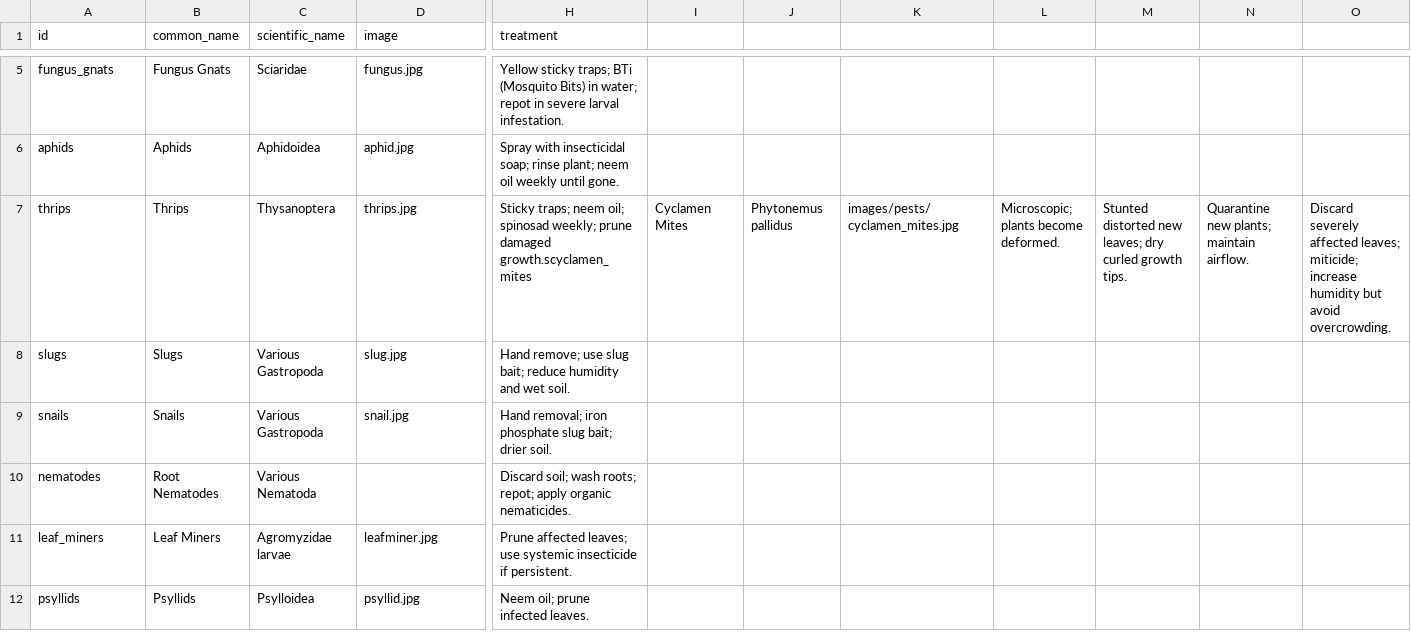
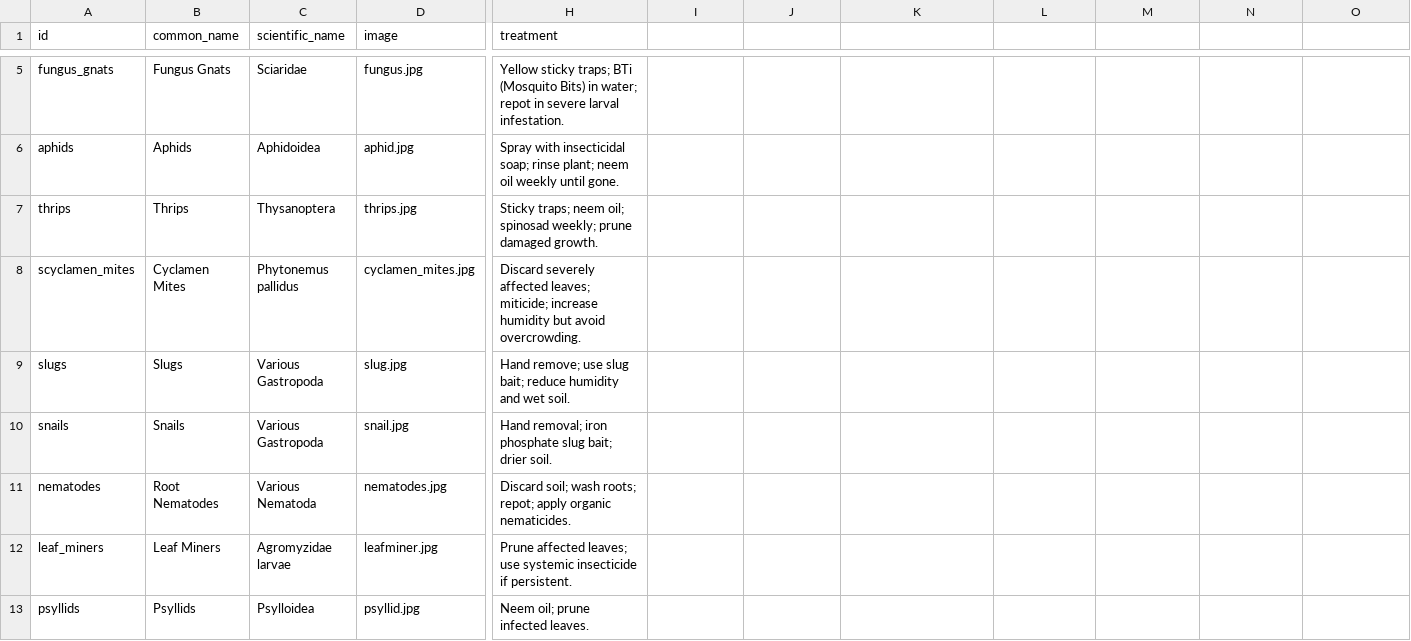
Before and after one commit to HF-HPA/HUB-TEST, a CSV file: pests.csv, drawn as a sheet; only a part is shown, gaps mark what is left out; addresses are those after the commit; rows hold the shown columns only; the diff names each change by its address in the sheet, - before the commit and + after, or states it on an @@ line.

Commit message:
Update pests.csv

```diff
--- a/pests.csv
+++ b/pests.csv
-H7 (treatment): …prune damaged growth.scyclamen_mites
+H7 (treatment): …prune damaged growth.
-I7: Cyclamen Mites
+I7: (empty)
-J7: Phytonemus pallidus
+J7: (empty)
-K7: images/pests/cyclamen_mites.jpg
+K7: (empty)
-L7: Microscopic; plants become deformed.
+L7: (empty)
-M7: Stunted distorted new leaves; dry curled growth tips.
+M7: (empty)
-N7: Quarantine new plants; maintain airflow.
+N7: (empty)
-O7: Discard severely affected leaves; miticide; increase humidity but avoid overcrowding.
+O7: (empty)
+row 8: scyclamen_mites | Cyclamen Mites | Phytonemus pallidus | cyclamen_mites.jpg | Discard severely affected leaves; miticide; increase humidity but avoid overcrowding.
-D11 (image): (empty)
+D11 (image): nematodes.jpg
```
